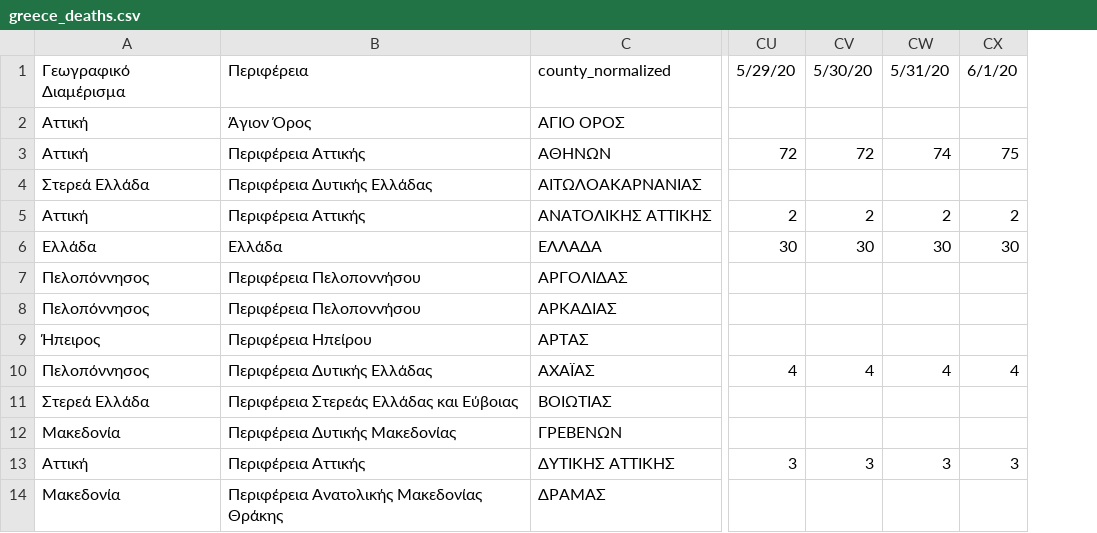
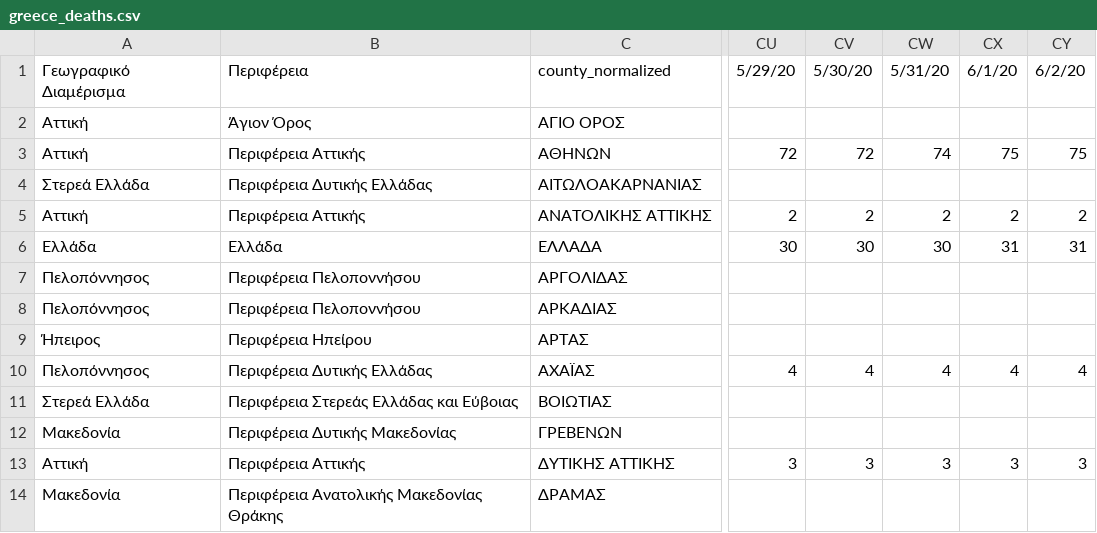
Before and after one commit to Phaedon-Vagionas/covid19-data-greece, a CSV file: data/greece/iMEdD-Lab/greece_deaths.csv, drawn as a sheet; only a part is shown, gaps mark what is left out; the diff names each change by its address in the sheet, - before the commit and + after, or states it on an @@ line.

```diff
--- a/data/greece/iMEdD-Lab/greece_deaths.csv
+++ b/data/greece/iMEdD-Lab/greece_deaths.csv
+column CY, rows 1-13: 6/2/20 |  | 75 |  | 2 | 31 |  |  |  | 4 |  |  | 3
-CX6: 30
+CX6: 31
```
Also changed, not shown: data/greece/iMEdD-Lab/greece.csv, data/greece/iMEdD-Lab/greeceTimeline.csv, 3 other files.
